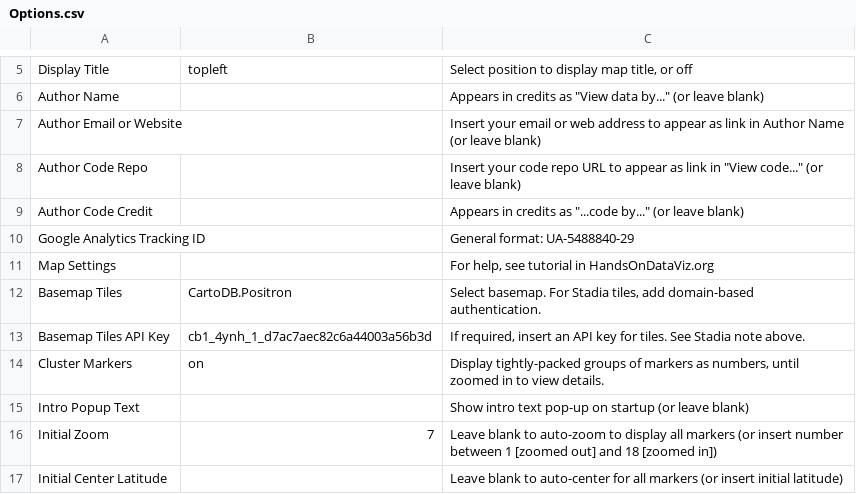
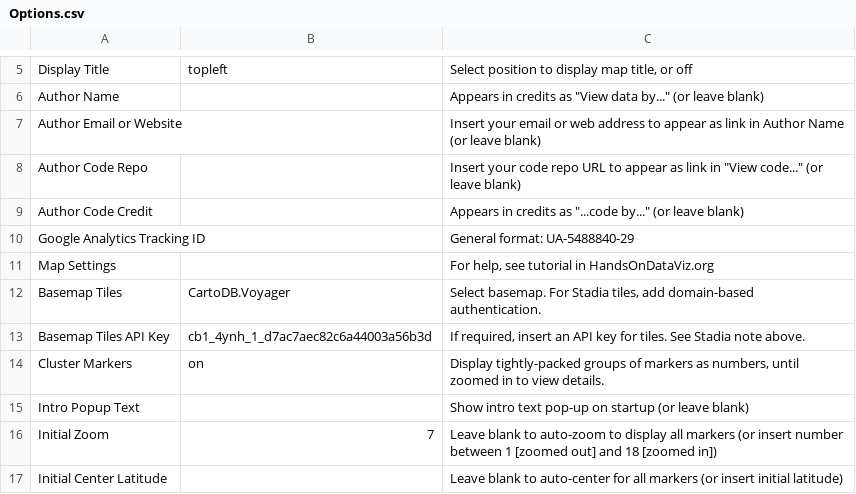
Before and after one commit to weldonryckman/NAZ_Bookfest, a CSV file: csv/Options.csv, drawn as a sheet; only a part is shown, gaps mark what is left out.

Commit message:
Update Options.csv

```diff
--- a/csv/Options.csv
+++ b/csv/Options.csv
@@ -11,3 +11,3 @@ Google Analytics Tracking ID,,General format: UA-5488840-29
 Map Settings,,"For help, see tutorial in HandsOnDataViz.org"
-Basemap Tiles,CartoDB.Positron,"Select basemap. For Stadia tiles, add domain-based authentication."
+Basemap Tiles,CartoDB.Voyager,"Select basemap. For Stadia tiles, add domain-based authentication."
 Basemap Tiles API Key,cb1_4ynh_1_d7ac7aec82c6a44003a56b3d,"If required, insert an API key for tiles. See Stadia note above."
```
